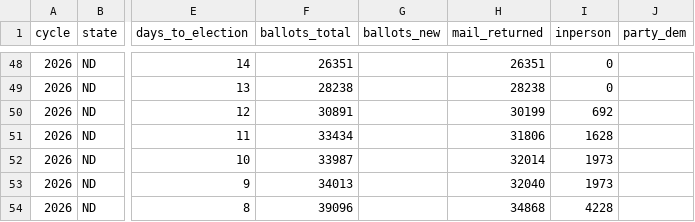
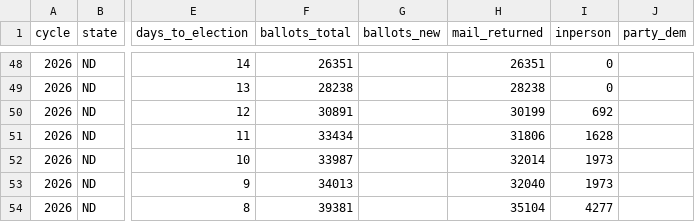
Before and after one commit to ElectIndex/26_early_vote, a CSV file: output/districts/nd.csv, drawn as a sheet; only a part is shown, gaps mark what is left out; the diff names each change by its address in the sheet, - before the commit and + after, or states it on an @@ line.

```diff
--- a/output/districts/nd.csv
+++ b/output/districts/nd.csv
-F54 (ballots_total): 39096
+F54 (ballots_total): 39381
-H54 (mail_returned): 34868
+H54 (mail_returned): 35104
-I54 (inperson): 4228
+I54 (inperson): 4277
```
Also changed, not shown: output/counterfactual.csv, output/counterfactual_districts_latest.csv, 5 other files.
